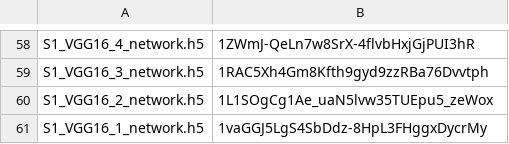
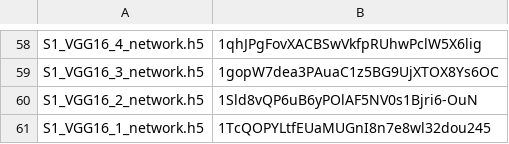
Before and after one commit to e-ucar/myositis_classification, a CSV file: models/modelLinks.csv, drawn as a sheet; only a part is shown, gaps mark what is left out; the diff covers the shown part only; the diff names each change by its address in the sheet, - before the commit and + after, or states it on an @@ line.

```diff
--- a/models/modelLinks.csv
+++ b/models/modelLinks.csv
-B58: 1ZWmJ-QeLn7w8SrX-4flvbHxjGjPUI3hR
+B58: 1qhJPgFovXACBSwVkfpRUhwPclW5X6lig
-B59: 1RAC5Xh4Gm8Kfth9gyd9zzRBa76Dvvtph
+B59: 1gopW7dea3PAuaC1z5BG9UjXTOX8Ys6OC
-B60: 1L1SOgCg1Ae_uaN5lvw35TUEpu5_zeWox
+B60: 1Sld8vQP6uB6yPOlAF5NV0s1Bjri6-OuN
-B61: 1vaGGJ5LgS4SbDdz-8HpL3FHggxDycrMy
+B61: 1TcQOPYLtfEUaMUGnI8n7e8wl32dou245
```
Also changed, not shown: 56 edited cells elsewhere in this file.
